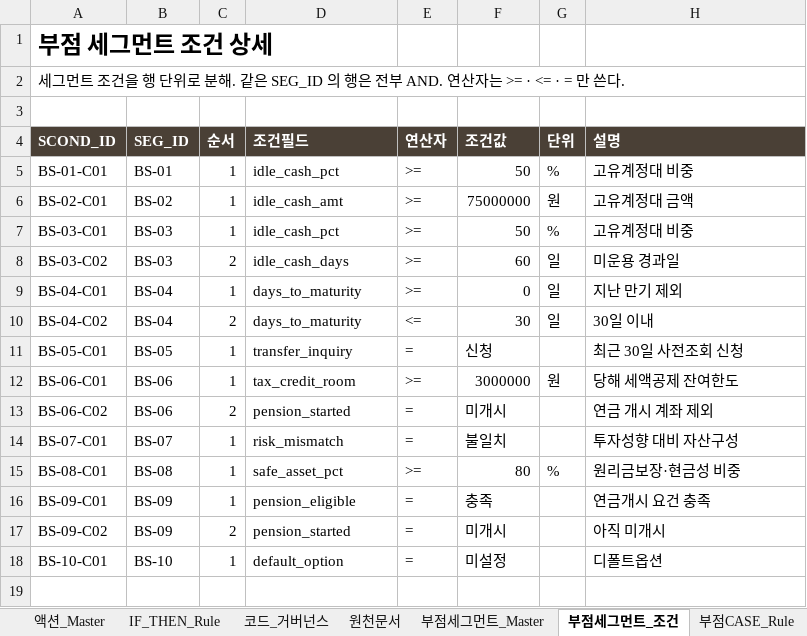
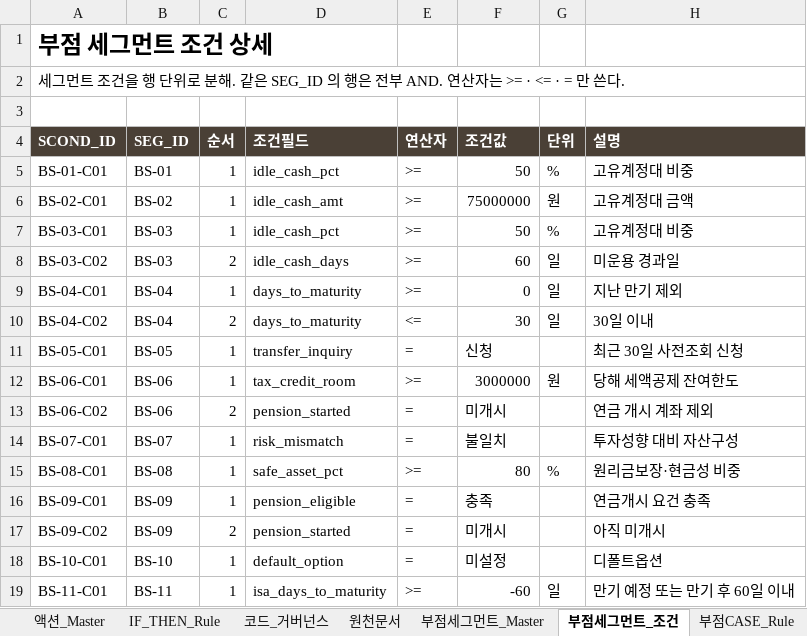
Before and after one commit to 09sunwoo-a/Pension_agent, an Excel workbook: IRP_타겟고객_룰베이스_v1.xlsx, sheet 부점세그먼트_조건, drawn as a sheet; values as stored, in another font and other column widths than the file's, no borders; the diff names each change by its address in the sheet, - before the commit and + after, or states it on an @@ line.

```diff
--- a/IRP_타겟고객_룰베이스_v1.xlsx (sheet 부점세그먼트_조건)
+++ b/IRP_타겟고객_룰베이스_v1.xlsx (sheet 부점세그먼트_조건)
+row 19: BS-11-C01 | BS-11 | 1 | isa_days_to_maturity | >= | -60 | 일 | 만기 예정 또는 만기 후 60일 이내
```
Also changed, not shown: sheet 부점세그먼트_Master, 7 other files.
